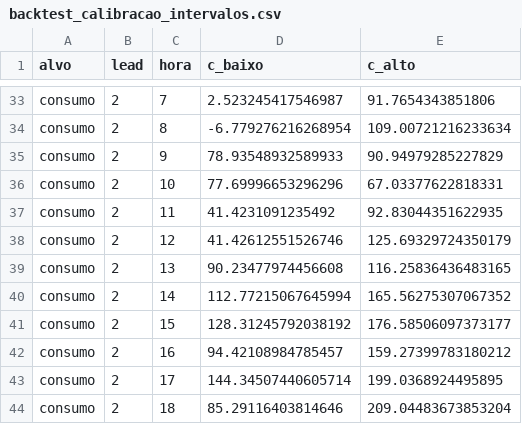
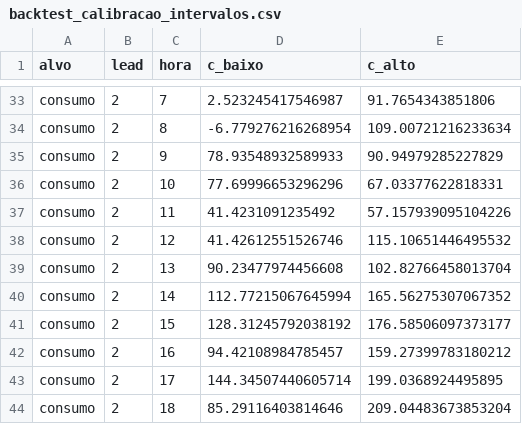
Before and after one commit to JoseFerrao20/previsao-eletricidade-pt, a CSV file: backtest_calibracao_intervalos.csv, drawn as a sheet; only a part is shown, gaps mark what is left out.

```diff
--- a/backtest_calibracao_intervalos.csv
+++ b/backtest_calibracao_intervalos.csv
@@ -36,5 +36,5 @@ consumo,2,9,78.93548932589933,90.94979285227829
 consumo,2,10,77.69996653296296,67.03377622818331
-consumo,2,11,41.4231091235492,92.83044351622935
-consumo,2,12,41.42612551526746,125.69329724350179
-consumo,2,13,90.23477974456608,116.25836436483165
+consumo,2,11,41.4231091235492,57.157939095104226
+consumo,2,12,41.42612551526746,115.10651446495532
+consumo,2,13,90.23477974456608,102.82766458013704
 consumo,2,14,112.77215067645994,165.56275307067352
```
Also changed, not shown: backtest_erro_semanal.csv, backtest_intervalos.csv, 19 other files.
